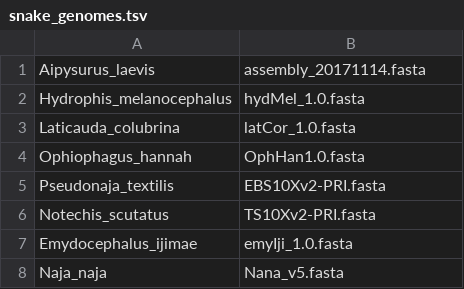
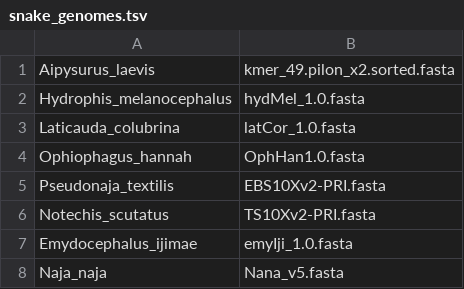
Before and after one commit to jamesdgalbraith/ElapidRepeats, a TSV file: snake_genomes.tsv, drawn as a sheet.

```diff
--- a/snake_genomes.tsv
+++ b/snake_genomes.tsv
@@ -1,2 +1,2 @@
-Aipysurus_laevis	assembly_20171114.fasta
+Aipysurus_laevis	kmer_49.pilon_x2.sorted.fasta
 Hydrophis_melanocephalus	hydMel_1.0.fasta
```
Also changed, not shown: 2 other files.
